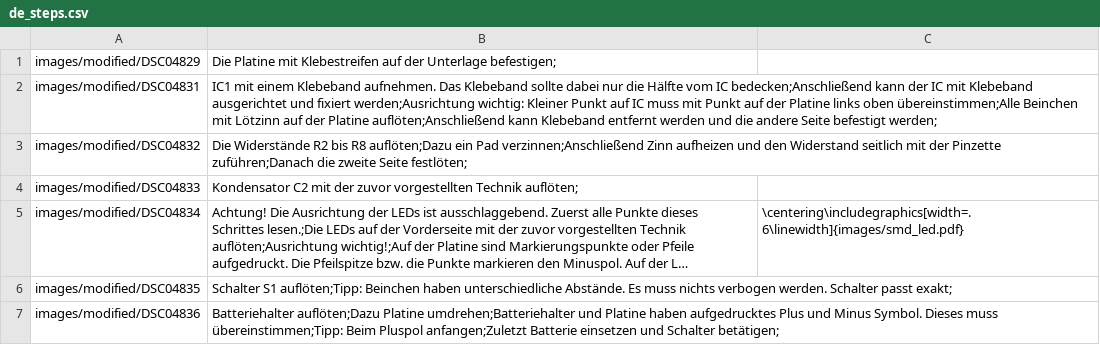
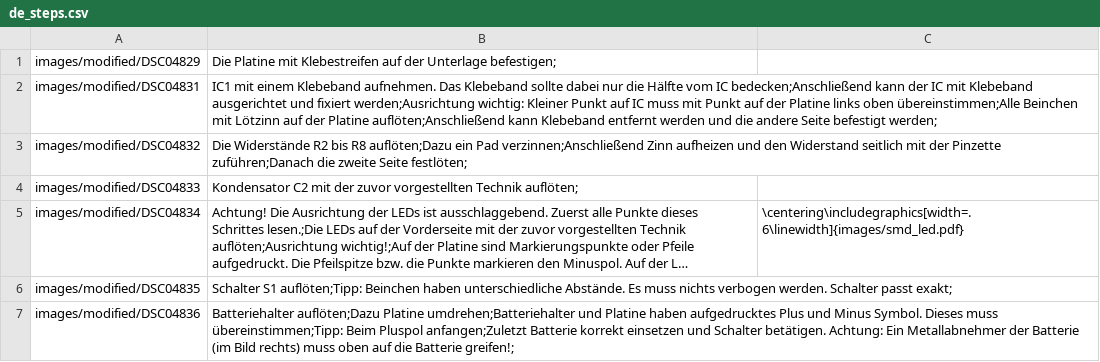
Before and after one commit to Binary-Kitchen/SolderingTutorial, a CSV file: KitchenHeadSMD/manual/configuration/de_steps.csv, drawn as a sheet; long unchanged cells end in …; the diff names each change by its address in the sheet, - before the commit and + after, or states it on an @@ line.

```diff
--- a/KitchenHeadSMD/manual/configuration/de_steps.csv
+++ b/KitchenHeadSMD/manual/configuration/de_steps.csv
-B7: …anfangen;Zuletzt Batterie einsetzen und Schalter betätigen;
+B7: …anfangen;Zuletzt Batterie korrekt einsetzen und Schalter betätigen. Achtung: Ein Metallabnehmer der Batterie (im Bild rechts) muss oben auf die Batterie greifen!;
```
Also changed, not shown: KitchenHeadSMD/manual/configuration/de_config.csv.
